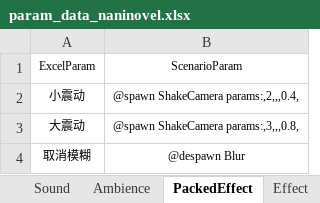
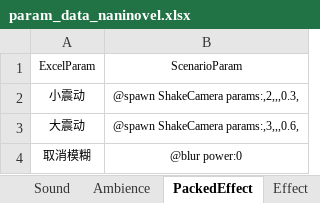
Before and after one commit to ChaoticKittyVN/Scenario_Tool, an Excel workbook: param_config/param_data_naninovel.xlsx, sheet PackedEffect, drawn as a sheet; values as stored, in another font and other column widths than the file's, no borders; the diff names each change by its address in the sheet, - before the commit and + after, or states it on an @@ line.

```diff
--- a/param_config/param_data_naninovel.xlsx (sheet PackedEffect)
+++ b/param_config/param_data_naninovel.xlsx (sheet PackedEffect)
-B2: @spawn ShakeCamera params:,2,,,0.4,
+B2: @spawn ShakeCamera params:,2,,,0.3,
-B3: @spawn ShakeCamera params:,3,,,0.8,
+B3: @spawn ShakeCamera params:,3,,,0.6,
-B4: @despawn Blur
+B4: @blur power:0
```
Also changed, not shown: sheet Tint, sheet Pose, sample_excel/Naninovel版演出表格.xlsx, 4 other files.
